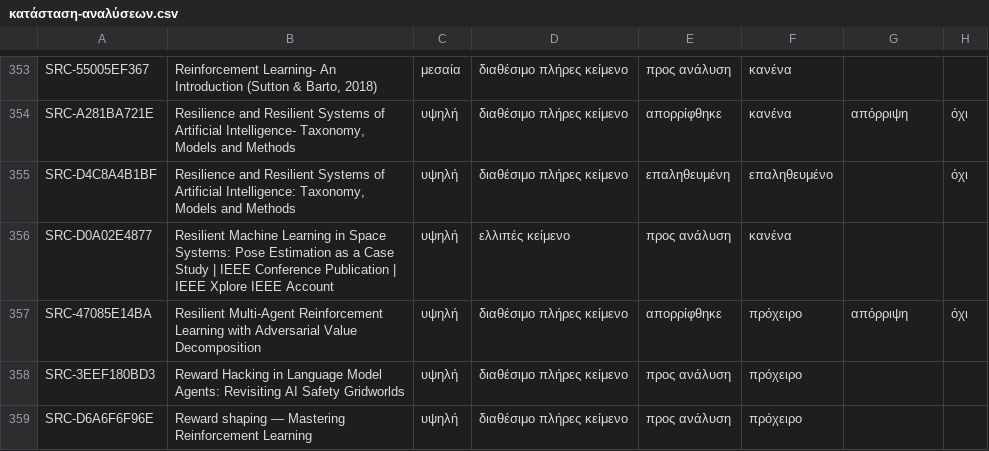
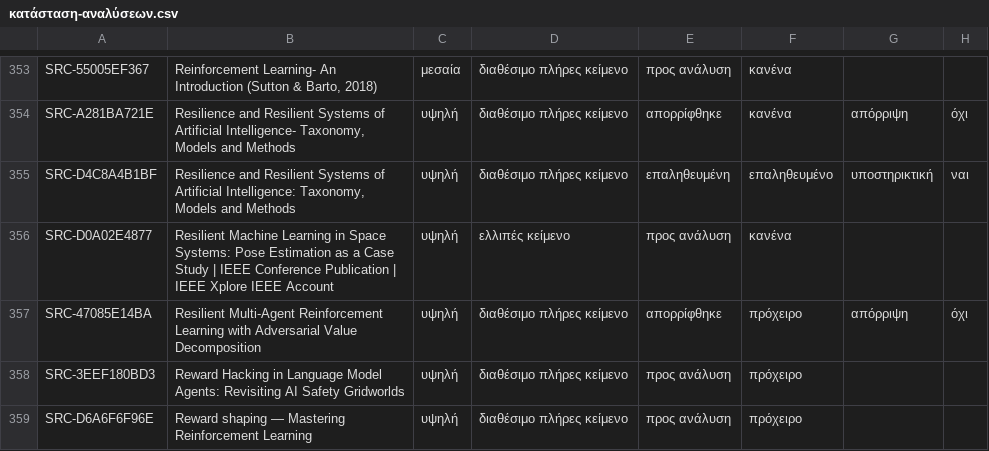
Before and after one commit to MariosGiannakaras/ThesisBibliography, a CSV file: κατάλογος/κατάσταση-αναλύσεων.csv, drawn as a sheet; only a part is shown, gaps mark what is left out.

```diff
--- a/κατάλογος/κατάσταση-αναλύσεων.csv
+++ b/κατάλογος/κατάσταση-αναλύσεων.csv
@@ -354,3 +354,3 @@ SRC-55005EF367,"Reinforcement Learning- An Introduction (Sutton & Barto, 2018)",
 SRC-A281BA721E,"Resilience and Resilient Systems of Artificial Intelligence- Taxonomy, Models and Methods",υψηλή,διαθέσιμο πλήρες κείμενο,απορρίφθηκε,κανένα,απόρριψη,όχι
-SRC-D4C8A4B1BF,"Resilience and Resilient Systems of Artificial Intelligence: Taxonomy, Models and Methods",υψηλή,διαθέσιμο πλήρες κείμενο,επαληθευμένη,επαληθευμένο,,όχι
+SRC-D4C8A4B1BF,"Resilience and Resilient Systems of Artificial Intelligence: Taxonomy, Models and Methods",υψηλή,διαθέσιμο πλήρες κείμενο,επαληθευμένη,επαληθευμένο,υποστηρικτική,ναι
 SRC-D0A02E4877,Resilient Machine Learning in Space Systems: Pose Estimation as a Case Study | IEEE Conference Publication | IEEE Xplore IEEE Account,υψηλή,ελλιπές κείμενο,προς ανάλυση,κανένα,,
```
Also changed, not shown: κατάλογος/επιλογή-διπλωματικής.csv, 1 other file.
